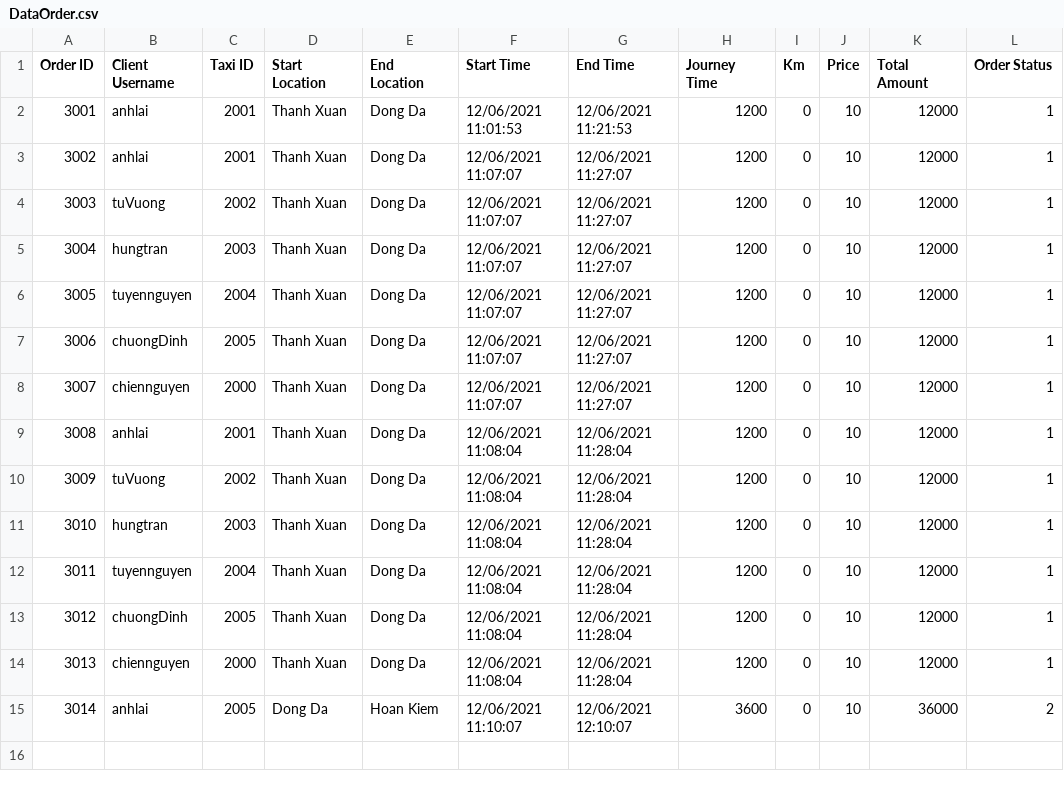
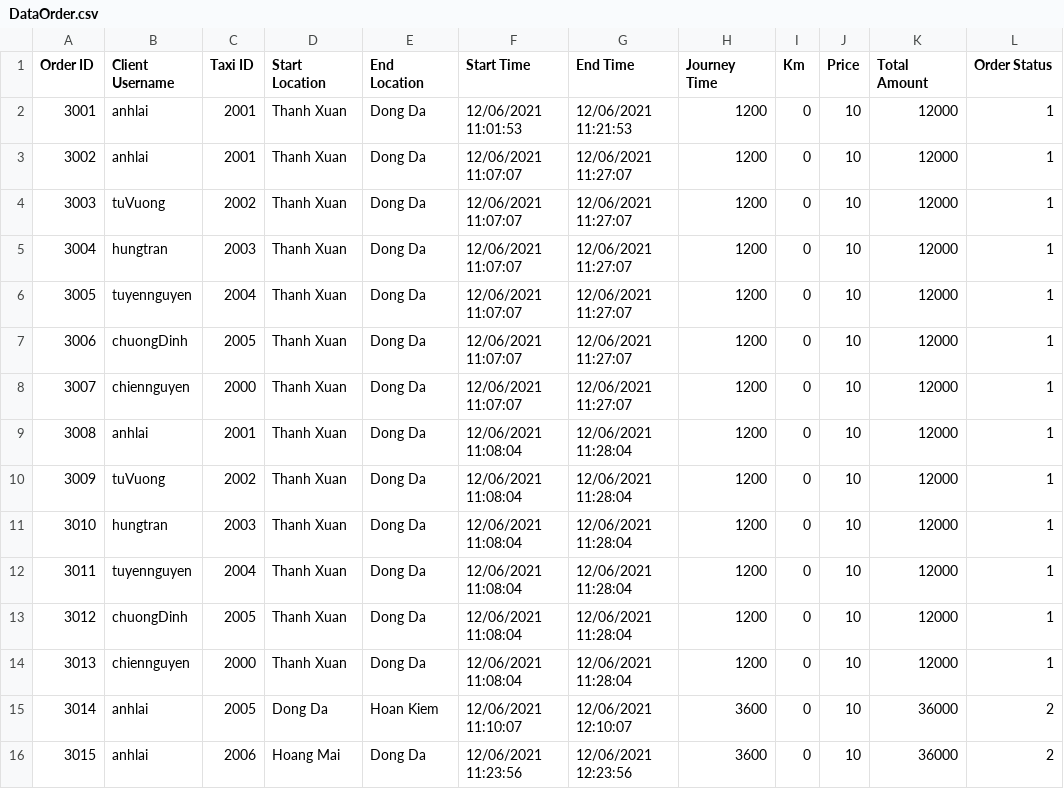
Before and after one commit to phuonganh1992/CG_02_JavaCore, a CSV file: Module2_CaseStudy/CaseStudy/src/file/DataOrder.csv, drawn as a sheet; the diff names each change by its address in the sheet, - before the commit and + after, or states it on an @@ line.

```diff
--- a/Module2_CaseStudy/CaseStudy/src/file/DataOrder.csv
+++ b/Module2_CaseStudy/CaseStudy/src/file/DataOrder.csv
+row 16: 3015 | anhlai | 2006 | Hoang Mai | Dong Da | 12/06/2021 11:23:56 | 12/06/2021 12:23:56 | 3600 | 0 | 10 | 36000 | 2
```
Also changed, not shown: Module2_CaseStudy/CaseStudy/out/production/CaseStudy/file/DataOrder.csv, Module2_CaseStudy/CaseStudy/src/file/DataLocation.csv, 3 other files.
